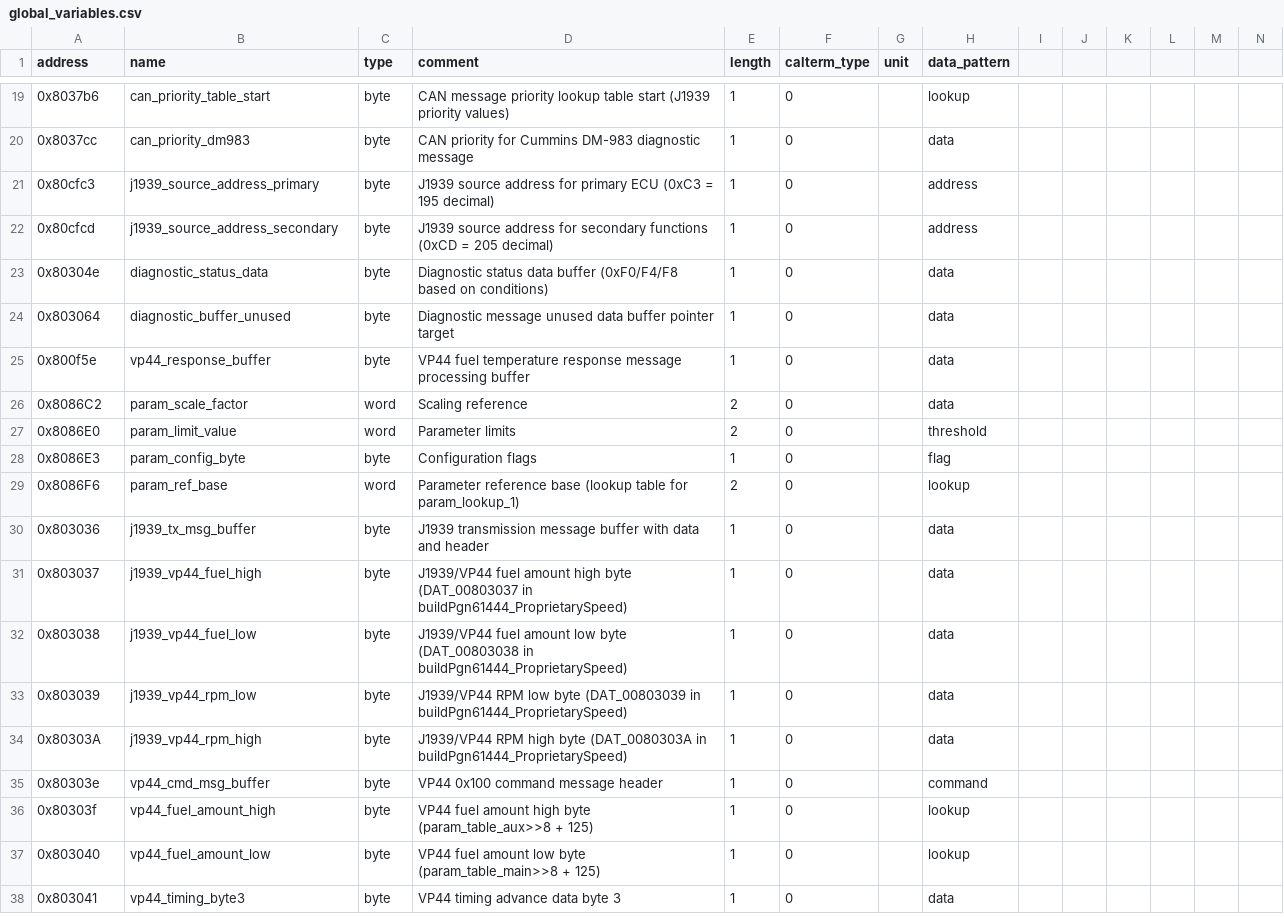
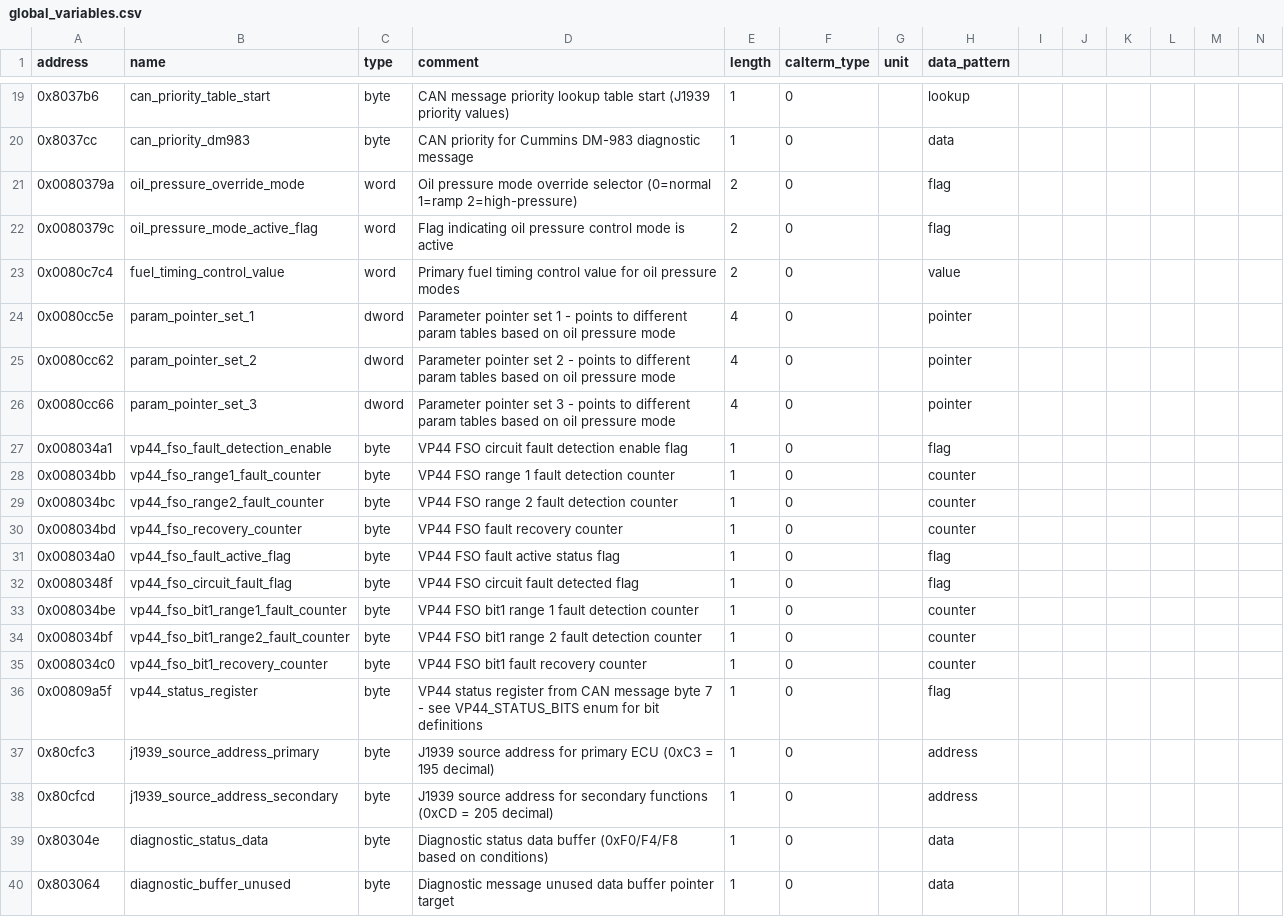
Before and after one commit to jlaustill/J90280.05.analysis, a CSV file: ghidra/CM550.rep/global_variables.csv, drawn as a sheet; only a part is shown, gaps mark what is left out; the shorter side is filled out with more unchanged rows; rows hold the shown columns only; the diff names each change by its address in the sheet, - before the commit and + after, or states it on an @@ line.

```diff
--- a/ghidra/CM550.rep/global_variables.csv
+++ b/ghidra/CM550.rep/global_variables.csv
+row 21: 0x0080379a | oil_pressure_override_mode | word | Oil pressure mode override selector (0=normal 1=ramp 2=high-pressure) | 2 | 0 |  | flag
+row 22: 0x0080379c | oil_pressure_mode_active_flag | word | Flag indicating oil pressure control mode is active | 2 | 0 |  | flag
+row 23: 0x0080c7c4 | fuel_timing_control_value | word | Primary fuel timing control value for oil pressure modes | 2 | 0 |  | value
+row 24: 0x0080cc5e | param_pointer_set_1 | dword | Parameter pointer set 1 - points to different param tables based on oil pressure mode | 4 | 0 |  | pointer
+row 25: 0x0080cc62 | param_pointer_set_2 | dword | Parameter pointer set 2 - points to different param tables based on oil pressure mode | 4 | 0 |  | pointer
+row 26: 0x0080cc66 | param_pointer_set_3 | dword | Parameter pointer set 3 - points to different param tables based on oil pressure mode | 4 | 0 |  | pointer
+row 27: 0x008034a1 | vp44_fso_fault_detection_enable | byte | VP44 FSO circuit fault detection enable flag | 1 | 0 |  | flag
+row 28: 0x008034bb | vp44_fso_range1_fault_counter | byte | VP44 FSO range 1 fault detection counter | 1 | 0 |  | counter
+row 29: 0x008034bc | vp44_fso_range2_fault_counter | byte | VP44 FSO range 2 fault detection counter | 1 | 0 |  | counter
+row 30: 0x008034bd | vp44_fso_recovery_counter | byte | VP44 FSO fault recovery counter | 1 | 0 |  | counter
+row 31: 0x008034a0 | vp44_fso_fault_active_flag | byte | VP44 FSO fault active status flag | 1 | 0 |  | flag
+row 32: 0x0080348f | vp44_fso_circuit_fault_flag | byte | VP44 FSO circuit fault detected flag | 1 | 0 |  | flag
+row 33: 0x008034be | vp44_fso_bit1_range1_fault_counter | byte | VP44 FSO bit1 range 1 fault detection counter | 1 | 0 |  | counter
+row 34: 0x008034bf | vp44_fso_bit1_range2_fault_counter | byte | VP44 FSO bit1 range 2 fault detection counter | 1 | 0 |  | counter
+row 35: 0x008034c0 | vp44_fso_bit1_recovery_counter | byte | VP44 FSO bit1 fault recovery counter | 1 | 0 |  | counter
+row 36: 0x00809a5f | vp44_status_register | byte | VP44 status register from CAN message byte 7 - see VP44_STATUS_BITS enum for bit definitions | 1 | 0 |  | flag
```
Also changed, not shown: ghidra/CM550.rep/enums.csv, ghidra/CM550.rep/function_renames.csv, 10 other files.
